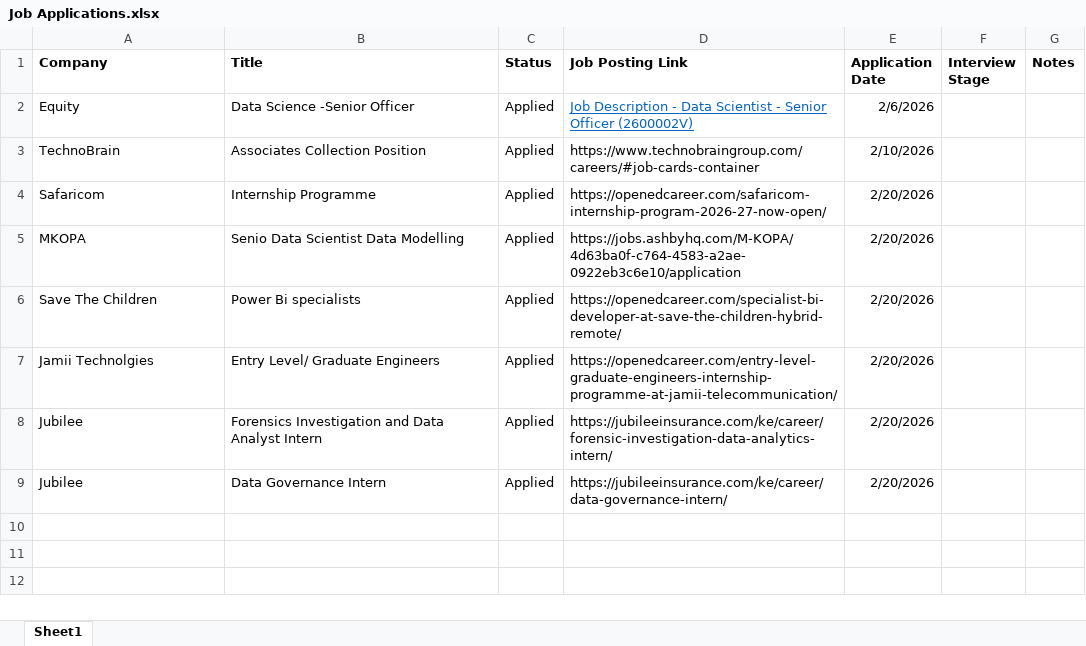
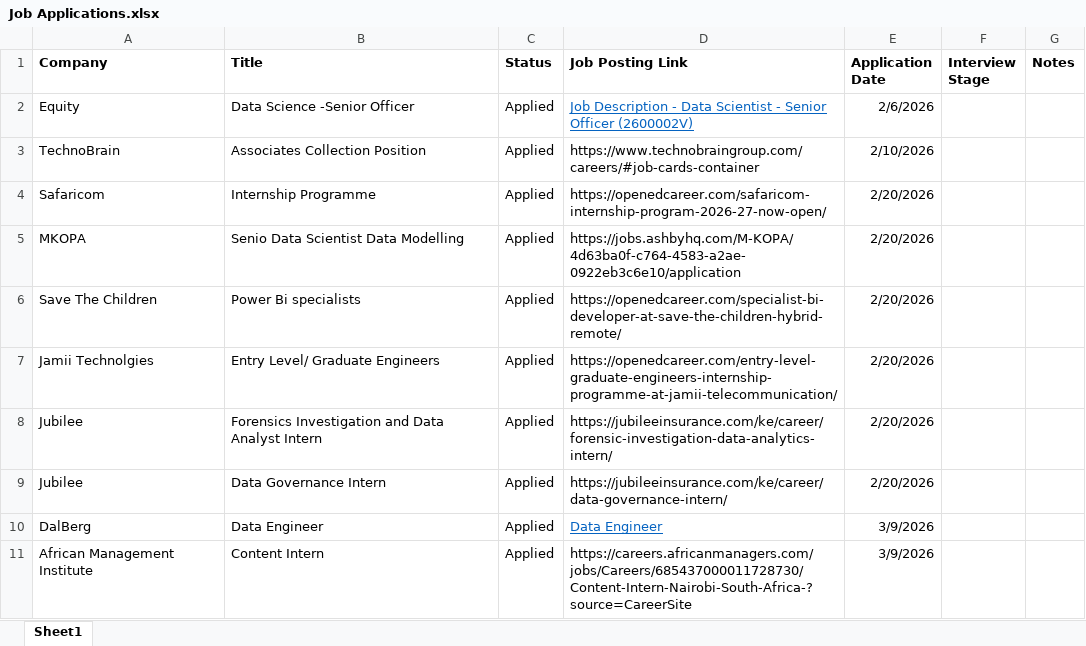
Before and after one commit to caroworkhub-cell/Sales_Dashboard_Analytics, an Excel workbook: Job Applications.xlsx, sheet Sheet1, drawn as a sheet; values as stored, in another font and other column widths than the file's, no borders; table styles not drawn; the diff names each change by its address in the sheet, - before the commit and + after, or states it on an @@ line.

```diff
--- a/Job Applications.xlsx (sheet Sheet1)
+++ b/Job Applications.xlsx (sheet Sheet1)
+row 10: DalBerg | Data Engineer | Applied | Data Engineer | 3/9/2026
+row 11: African Management Institute | Content Intern | Applied | https://careers.africanmanagers.com/jobs/Careers/685437000011728730/Content-Intern-Nairobi-South-Africa-?source=CareerSite | 3/9/2026
```
Also changed, not shown: 1 other file.
